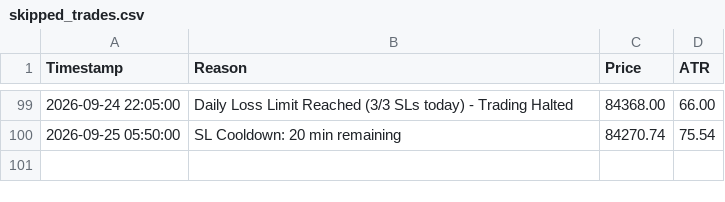
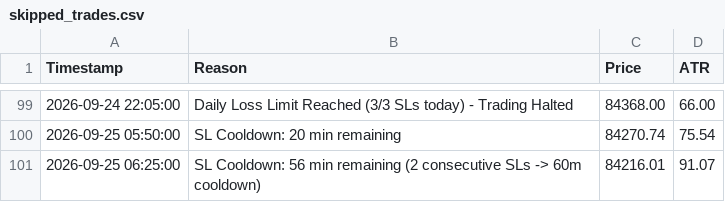
Before and after one commit to shashidaren/bitcoin-trading-bot, a CSV file: skipped_trades.csv, drawn as a sheet; only a part is shown, gaps mark what is left out.

```diff
--- a/skipped_trades.csv
+++ b/skipped_trades.csv
@@ -100 +100,2 @@ Timestamp,Reason,Price,ATR
 2026-09-25 05:50:00,SL Cooldown: 20 min remaining,84270.74,75.54
+2026-09-25 06:25:00,SL Cooldown: 56 min remaining (2 consecutive SLs -> 60m cooldown),84216.01,91.07
```
Also changed, not shown: forward_test_log.csv, 1 other file.
